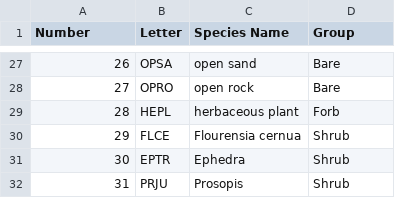
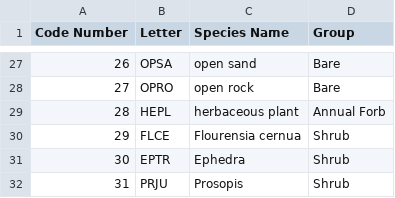
Before and after one commit to sdtaylor/portalShrubs, a CSV file: shrubData/excelExports/1989_species_list_ShawnsEdits.csv, drawn as a sheet; only a part is shown, gaps mark what is left out; the diff names each change by its address in the sheet, - before the commit and + after, or states it on an @@ line.

```diff
--- a/shrubData/excelExports/1989_species_list_ShawnsEdits.csv
+++ b/shrubData/excelExports/1989_species_list_ShawnsEdits.csv
-A1: Number
+A1: Code Number
-D29 (Group): Forb
+D29 (Group): Annual Forb
```
Also changed, not shown: shrubData/excelExports/1992_species_list_ShawnsEdits.csv, 1 other file.
